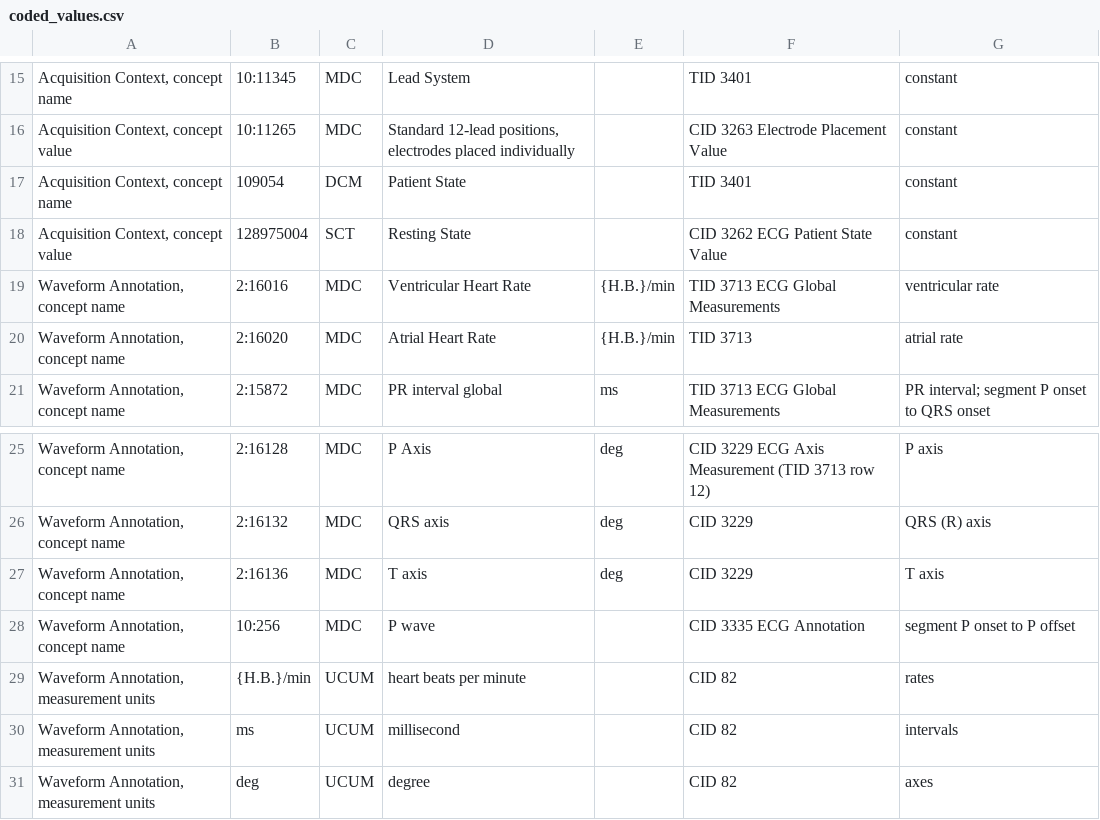
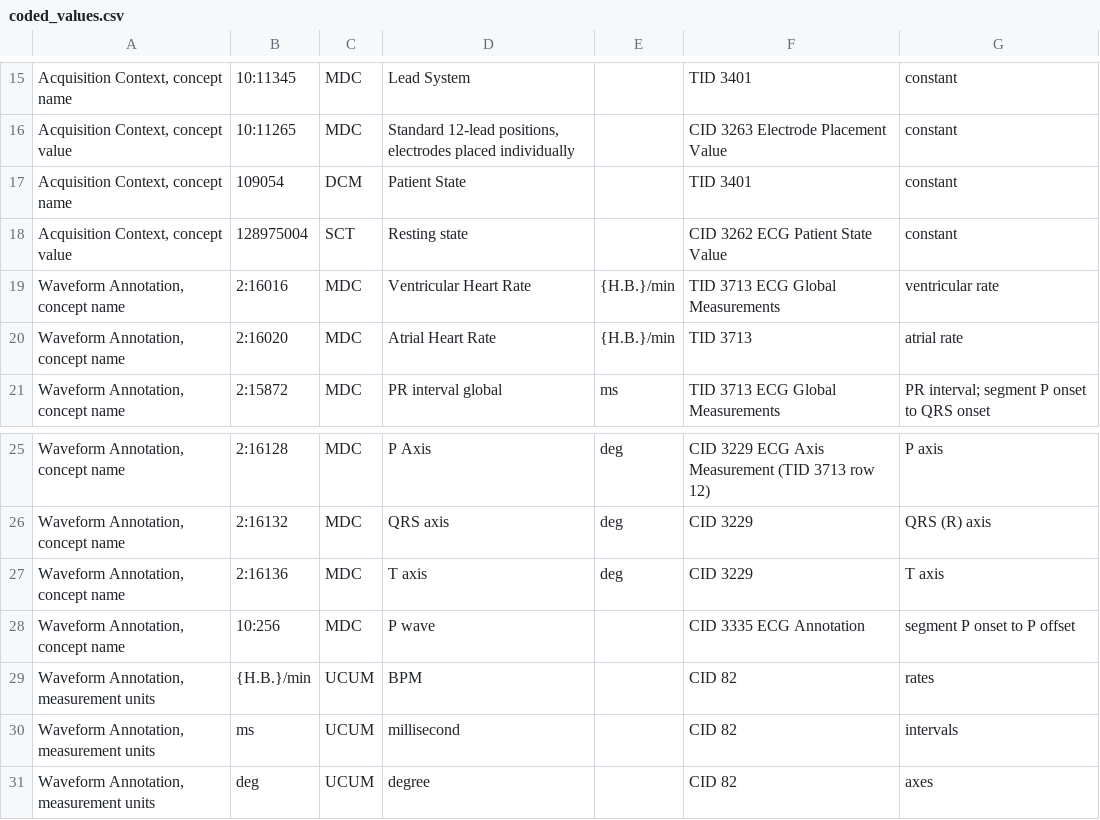
Before and after one commit to HyeonhoonLee/ecg2dcm, a CSV file: docs/mapping/coded_values.csv, drawn as a sheet; only a part is shown, gaps mark what is left out; the diff names each change by its address in the sheet, - before the commit and + after, or states it on an @@ line.

Commit message:
ecg2dcm 1.3.1: code meanings aligned with PS3.16 (Resting state, BPM), current context-group titles, examples regenerated

```diff
--- a/docs/mapping/coded_values.csv
+++ b/docs/mapping/coded_values.csv
-D18: Resting State
+D18: Resting state
-D29: heart beats per minute
+D29: BPM
```
Also changed, not shown: 7 other files.
